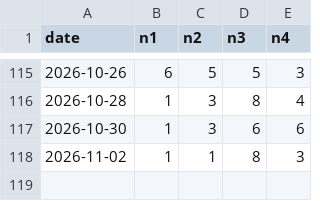
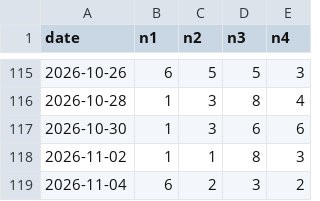
Before and after one commit to Mystgraider/loo_bot, a CSV file: data/draws_4d.csv, drawn as a sheet; only a part is shown, gaps mark what is left out; the diff names each change by its address in the sheet, - before the commit and + after, or states it on an @@ line.

```diff
--- a/data/draws_4d.csv
+++ b/data/draws_4d.csv
+row 119: 2026-11-04 | 6 | 2 | 3 | 2
```
Also changed, not shown: data/draws_6_45.csv, data/draws_6_55.csv, 2 other files.
